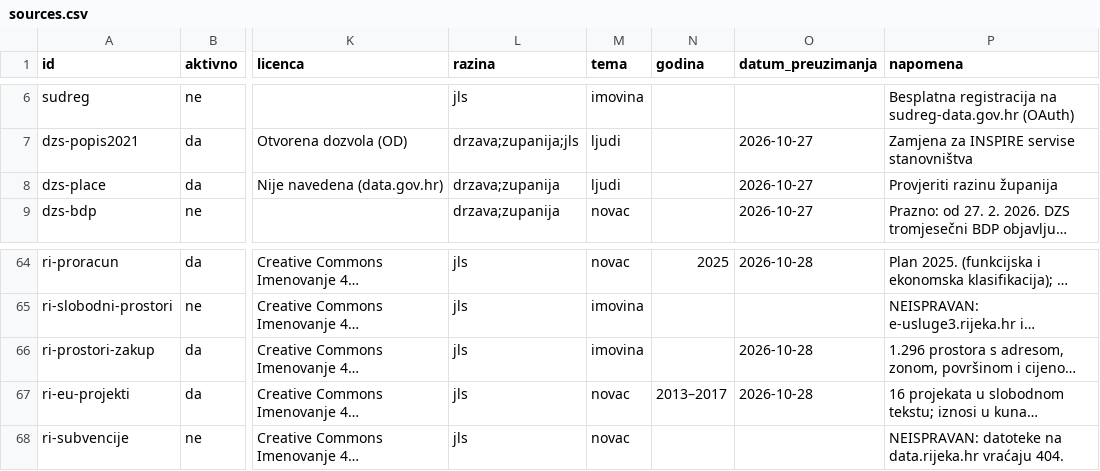
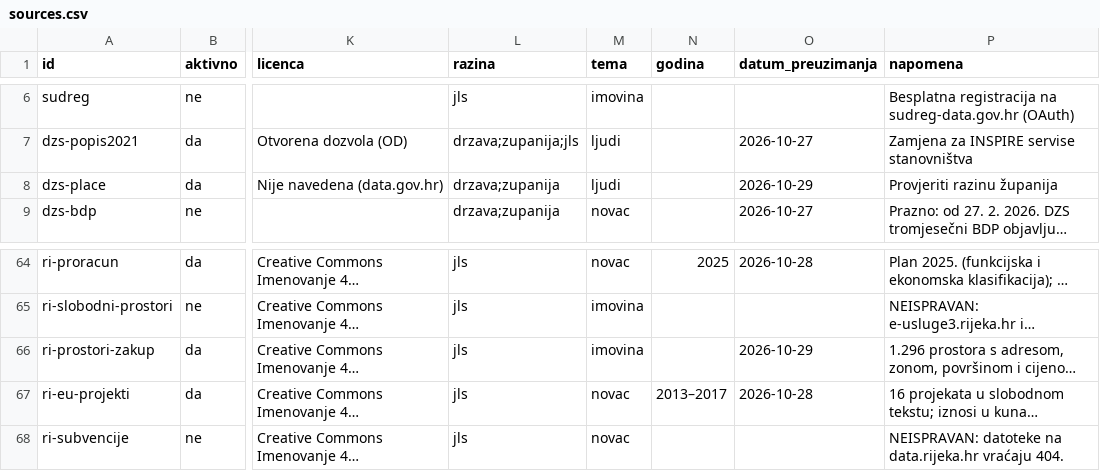
Before and after one commit to aborjan1/Kompas-Hrvatske, a CSV file: data/sources.csv, drawn as a sheet; only a part is shown, gaps mark what is left out; long unchanged cells end in …; the diff names each change by its address in the sheet, - before the commit and + after, or states it on an @@ line.

```diff
--- a/data/sources.csv
+++ b/data/sources.csv
-O8 (datum_preuzimanja): 2026-10-27
+O8 (datum_preuzimanja): 2026-10-29
-O66 (datum_preuzimanja): 2026-10-28
+O66 (datum_preuzimanja): 2026-10-29
```
Also changed, not shown: data/obrada/zupanije.csv, 8 other files.
